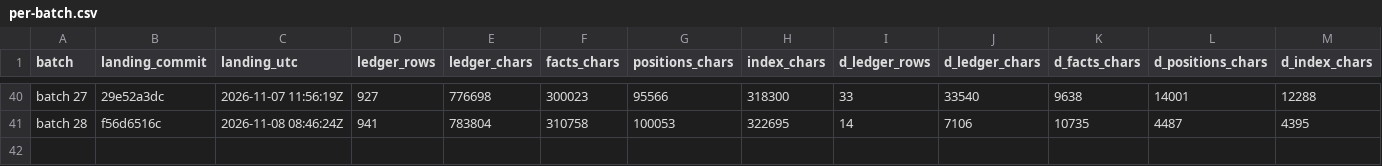
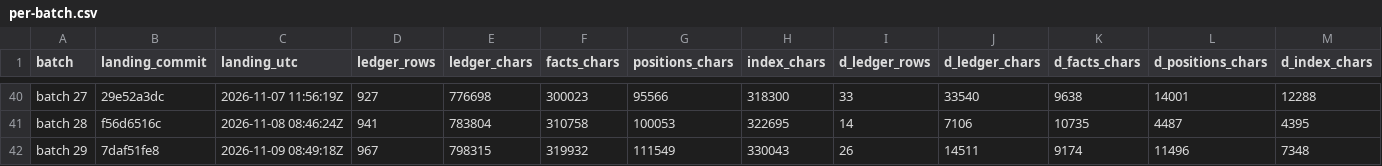
Before and after one commit to palimondo/fortress, a CSV file: explorations/coordinator/process-engineering/record-growth/per-batch.csv, drawn as a sheet; only a part is shown, gaps mark what is left out; rows hold the shown columns only; the diff names each change by its address in the sheet, - before the commit and + after, or states it on an @@ line.

```diff
--- a/explorations/coordinator/process-engineering/record-growth/per-batch.csv
+++ b/explorations/coordinator/process-engineering/record-growth/per-batch.csv
+row 42: batch 29 | 7daf51fe8 | 2026-11-09 08:49:18Z | 967 | 798315 | 319932 | 111549 | 330043 | 26 | 14511 | 9174 | 11496 | 7348
```
Also changed, not shown: explorations/coordinator/process-engineering/record-growth/by-day.csv, explorations/coordinator/process-engineering/record-growth/landings.csv, 8 other files.
